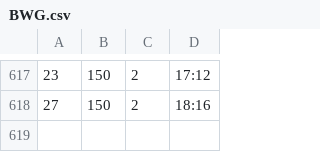
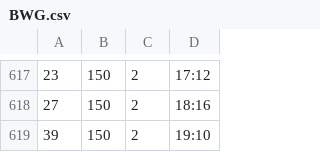
Before and after one commit to leoncvlt/londonclimbing-occupancy, a CSV file: data/BWG.csv, drawn as a sheet; only a part is shown, gaps mark what is left out.

```diff
--- a/data/BWG.csv
+++ b/data/BWG.csv
@@ -618 +618,2 @@
 27,150,2,18:16
+39,150,2,19:10
```
Also changed, not shown: data/CNW.csv, data/CRO.csv, 5 other files.
